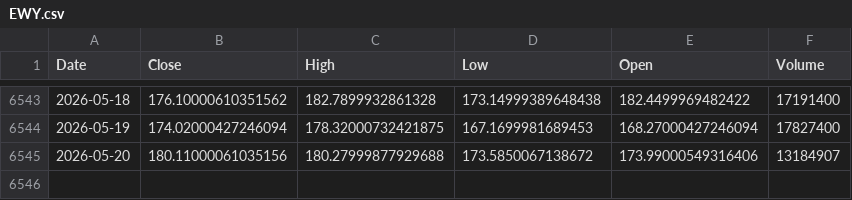
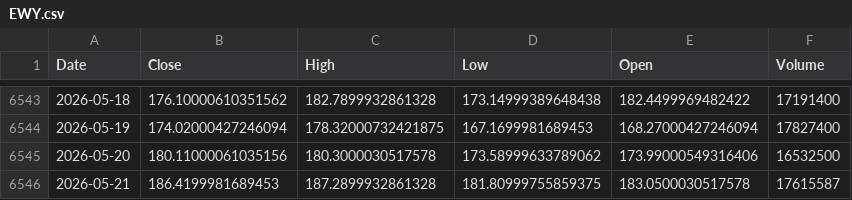
Before and after one commit to kittycapital/etf-seasonality, a CSV file: data/EWY.csv, drawn as a sheet; only a part is shown, gaps mark what is left out.

```diff
--- a/data/EWY.csv
+++ b/data/EWY.csv
@@ -6544,2 +6544,3 @@ Date,Close,High,Low,Open,Volume
 2026-05-19,174.02000427246094,178.32000732421875,167.1699981689453,168.27000427246094,17827400
-2026-05-20,180.11000061035156,180.27999877929688,173.5850067138672,173.99000549316406,13184907
+2026-05-20,180.11000061035156,180.3000030517578,173.58999633789062,173.99000549316406,16532500
+2026-05-21,186.4199981689453,187.2899932861328,181.80999755859375,183.0500030517578,17615587
```
Also changed, not shown: data/ARKK.csv, data/DIA.csv, 12 other files.
